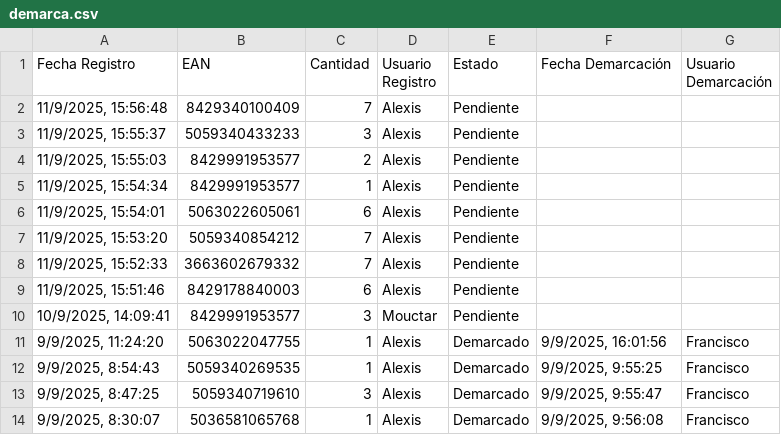
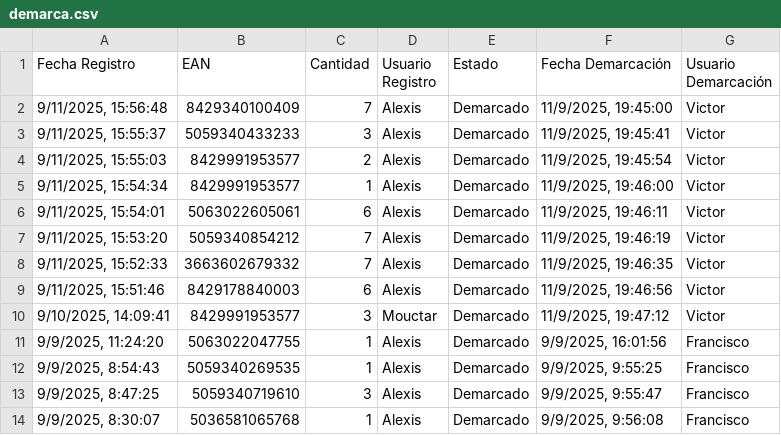
Before and after one commit to alexiscamero/buscador_ceramica, a CSV file: data/demarca.csv, drawn as a sheet.

Commit message:
Actualización automática - Victor - 11/9/2025, 19:47:15

```diff
--- a/data/demarca.csv
+++ b/data/demarca.csv
@@ -1,11 +1,11 @@
 Fecha Registro,EAN,Cantidad,Usuario Registro,Estado,Fecha Demarcación,Usuario Demarcación
-"11/9/2025, 15:56:48","8429340100409","7","Alexis","Pendiente","",""
-"11/9/2025, 15:55:37","5059340433233","3","Alexis","Pendiente","",""
-"11/9/2025, 15:55:03","8429991953577","2","Alexis","Pendiente","",""
-"11/9/2025, 15:54:34","8429991953577","1","Alexis","Pendiente","",""
-"11/9/2025, 15:54:01","5063022605061","6","Alexis","Pendiente","",""
-"11/9/2025, 15:53:20","5059340854212","7","Alexis","Pendiente","",""
-"11/9/2025, 15:52:33","3663602679332","7","Alexis","Pendiente","",""
-"11/9/2025, 15:51:46","8429178840003","6","Alexis","Pendiente","",""
-"10/9/2025, 14:09:41","8429991953577","3","Mouctar","Pendiente","",""
+"9/11/2025, 15:56:48","8429340100409","7","Alexis","Demarcado","11/9/2025, 19:45:00","Victor"
+"9/11/2025, 15:55:37","5059340433233","3","Alexis","Demarcado","11/9/2025, 19:45:41","Victor"
+"9/11/2025, 15:55:03","8429991953577","2","Alexis","Demarcado","11/9/2025, 19:45:54","Victor"
+"9/11/2025, 15:54:34","8429991953577","1","Alexis","Demarcado","11/9/2025, 19:46:00","Victor"
+"9/11/2025, 15:54:01","5063022605061","6","Alexis","Demarcado","11/9/2025, 19:46:11","Victor"
+"9/11/2025, 15:53:20","5059340854212","7","Alexis","Demarcado","11/9/2025, 19:46:19","Victor"
+"9/11/2025, 15:52:33","3663602679332","7","Alexis","Demarcado","11/9/2025, 19:46:35","Victor"
+"9/11/2025, 15:51:46","8429178840003","6","Alexis","Demarcado","11/9/2025, 19:46:56","Victor"
+"9/10/2025, 14:09:41","8429991953577","3","Mouctar","Demarcado","11/9/2025, 19:47:12","Victor"
 "9/9/2025, 11:24:20","5063022047755","1","Alexis","Demarcado","9/9/2025, 16:01:56","Francisco"
```
